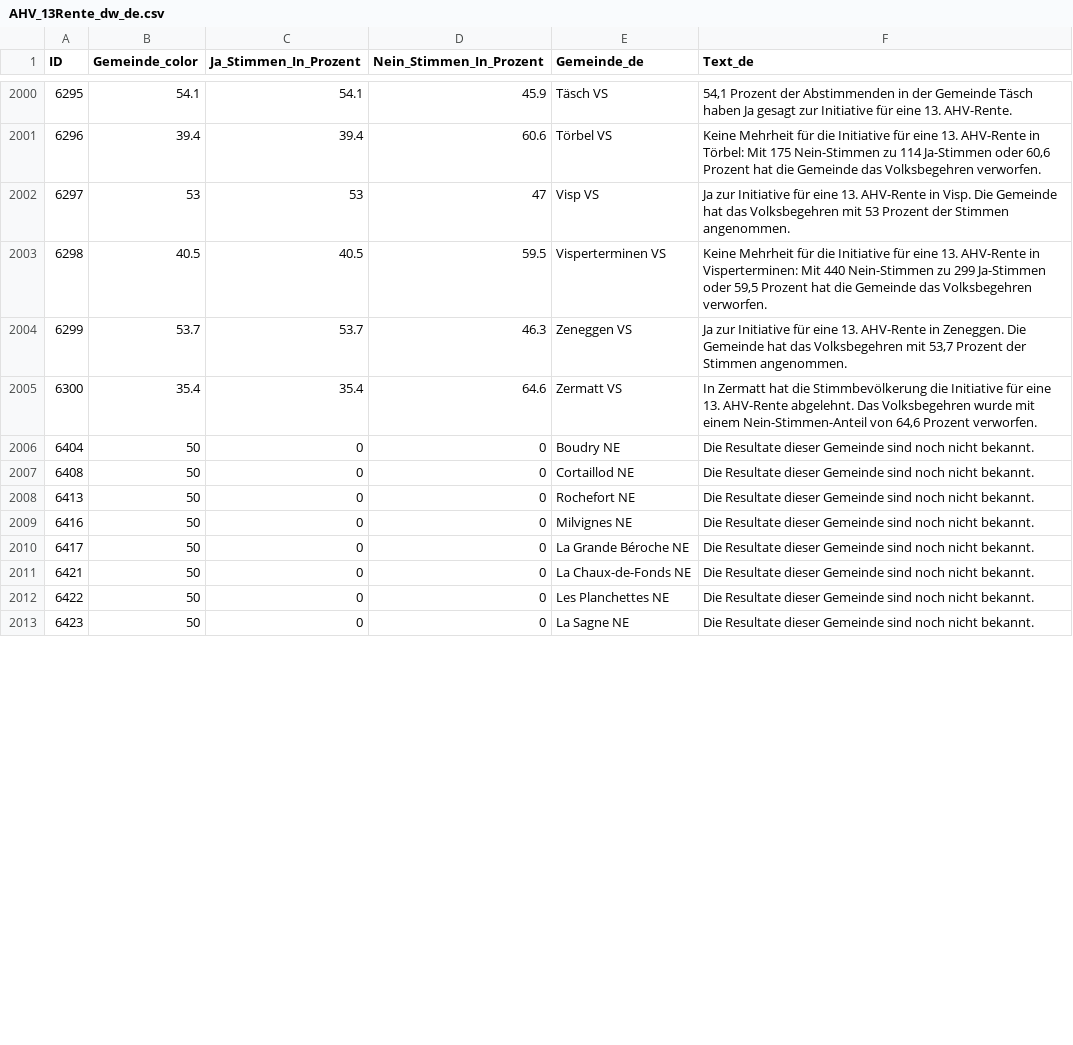
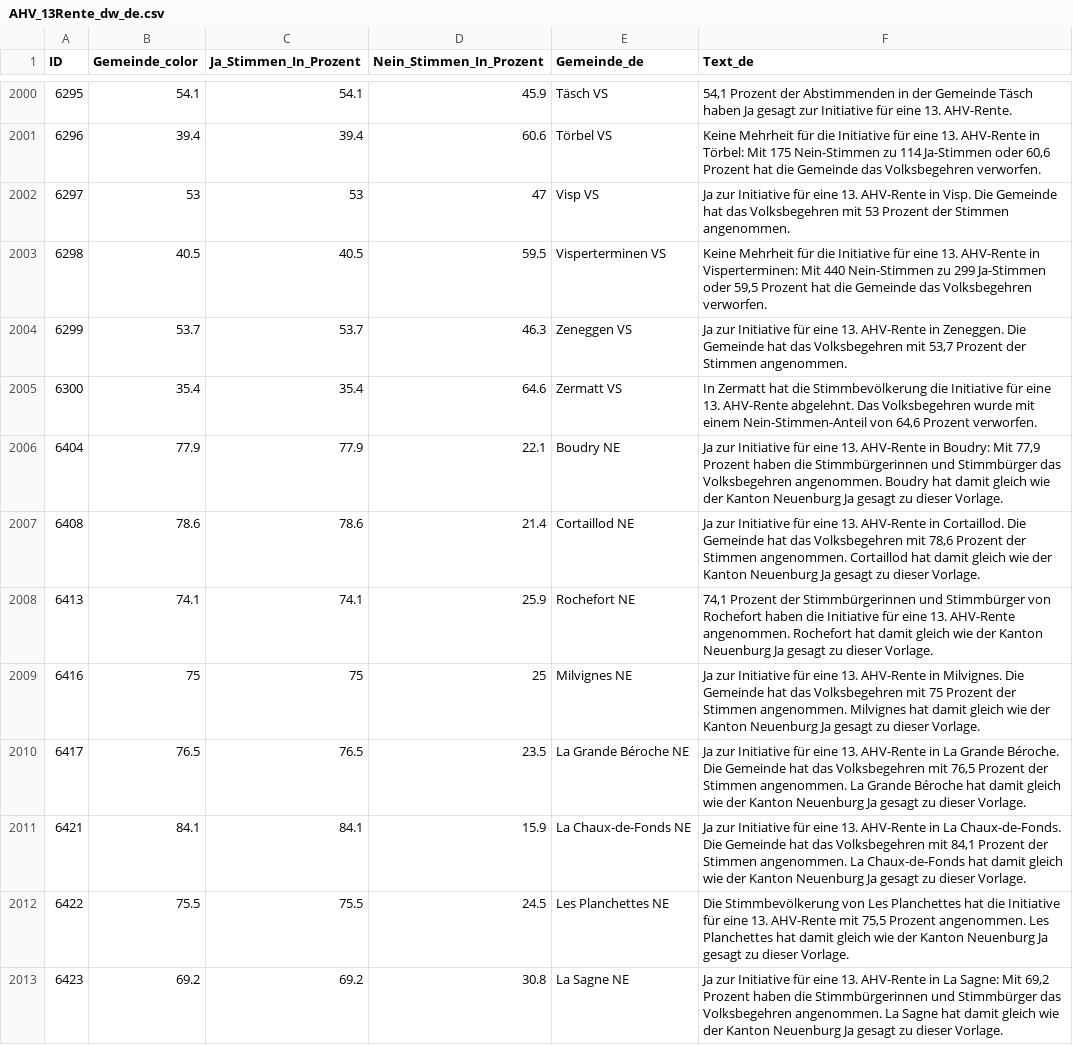
Before and after one commit to awp-finanznachrichten/lena_maerz2024, a CSV file: Output_Switzerland/AHV_13Rente_dw_de.csv, drawn as a sheet; only a part is shown, gaps mark what is left out; the diff covers the shown part only.

```diff
--- a/Output_Switzerland/AHV_13Rente_dw_de.csv
+++ b/Output_Switzerland/AHV_13Rente_dw_de.csv
@@ -2005,9 +2005,9 @@
 6300,35.4,35.4,64.6,"Zermatt VS","In Zermatt hat die Stimmbevölkerung die Initiative für eine 13. AHV-Rente abgelehnt. Das Volksbegehren wurde mit einem Nein-Stimmen-Anteil von 64,6 Prozent verworfen."
-6404,50,0,0,"Boudry NE","Die Resultate dieser Gemeinde sind noch nicht bekannt."
-6408,50,0,0,"Cortaillod NE","Die Resultate dieser Gemeinde sind noch nicht bekannt."
-6413,50,0,0,"Rochefort NE","Die Resultate dieser Gemeinde sind noch nicht bekannt."
-6416,50,0,0,"Milvignes NE","Die Resultate dieser Gemeinde sind noch nicht bekannt."
-6417,50,0,0,"La Grande Béroche NE","Die Resultate dieser Gemeinde sind noch nicht bekannt."
-6421,50,0,0,"La Chaux-de-Fonds NE","Die Resultate dieser Gemeinde sind noch nicht bekannt."
-6422,50,0,0,"Les Planchettes NE","Die Resultate dieser Gemeinde sind noch nicht bekannt."
-6423,50,0,0,"La Sagne NE","Die Resultate dieser Gemeinde sind noch nicht bekannt."
+6404,77.9,77.9,22.1,"Boudry NE","Ja zur Initiative für eine 13. AHV-Rente in Boudry: Mit 77,9 Prozent haben die Stimmbürgerinnen und Stimmbürger das Volksbegehren angenommen. Boudry hat damit gleich wie der Kanton Neuenburg Ja gesagt zu dieser Vorlage."
+6408,78.6,78.6,21.4,"Cortaillod NE","Ja zur Initiative für eine 13. AHV-Rente in Cortaillod. Die Gemeinde hat das Volksbegehren mit 78,6 Prozent der Stimmen angenommen. Cortaillod hat damit gleich wie der Kanton Neuenburg Ja gesagt zu dieser Vorlage."
+6413,74.1,74.1,25.9,"Rochefort NE","74,1 Prozent der Stimmbürgerinnen und Stimmbürger von Rochefort haben die Initiative für eine 13. AHV-Rente angenommen. Rochefort hat damit gleich wie der Kanton Neuenburg Ja gesagt zu dieser Vorlage."
+6416,75,75,25,"Milvignes NE","Ja zur Initiative für eine 13. AHV-Rente in Milvignes. Die Gemeinde hat das Volksbegehren mit 75 Prozent der Stimmen angenommen. Milvignes hat damit gleich wie der Kanton Neuenburg Ja gesagt zu dieser Vorlage."
+6417,76.5,76.5,23.5,"La Grande Béroche NE","Ja zur Initiative für eine 13. AHV-Rente in La Grande Béroche. Die Gemeinde hat das Volksbegehren mit 76,5 Prozent der Stimmen angenommen. La Grande Béroche hat damit gleich wie der Kanton Neuenburg Ja gesagt zu dieser Vorlage."
+6421,84.1,84.1,15.9,"La Chaux-de-Fonds NE","Ja zur Initiative für eine 13. AHV-Rente in La Chaux-de-Fonds. Die Gemeinde hat das Volksbegehren mit 84,1 Prozent der Stimmen angenommen. La Chaux-de-Fonds hat damit gleich wie der Kanton Neuenburg Ja gesagt zu dieser Vorlage."
+6422,75.5,75.5,24.5,"Les Planchettes NE","Die Stimmbevölkerung von Les Planchettes hat die Initiative für eine 13. AHV-Rente mit 75,5 Prozent angenommen. Les Planchettes hat damit gleich wie der Kanton Neuenburg Ja gesagt zu dieser Vorlage."
+6423,69.2,69.2,30.8,"La Sagne NE","Ja zur Initiative für eine 13. AHV-Rente in La Sagne: Mit 69,2 Prozent haben die Stimmbürgerinnen und Stimmbürger das Volksbegehren angenommen. La Sagne hat damit gleich wie der Kanton Neuenburg Ja gesagt zu dieser Vorlage."
```
Also changed, not shown: 96 edited cells elsewhere in this file, Output_Cantons/NE_AHV_Renteninitiative_dw_fr.csv, Output_Switzerland/AHV_13Rente_dw_it.csv, 26 other files.
